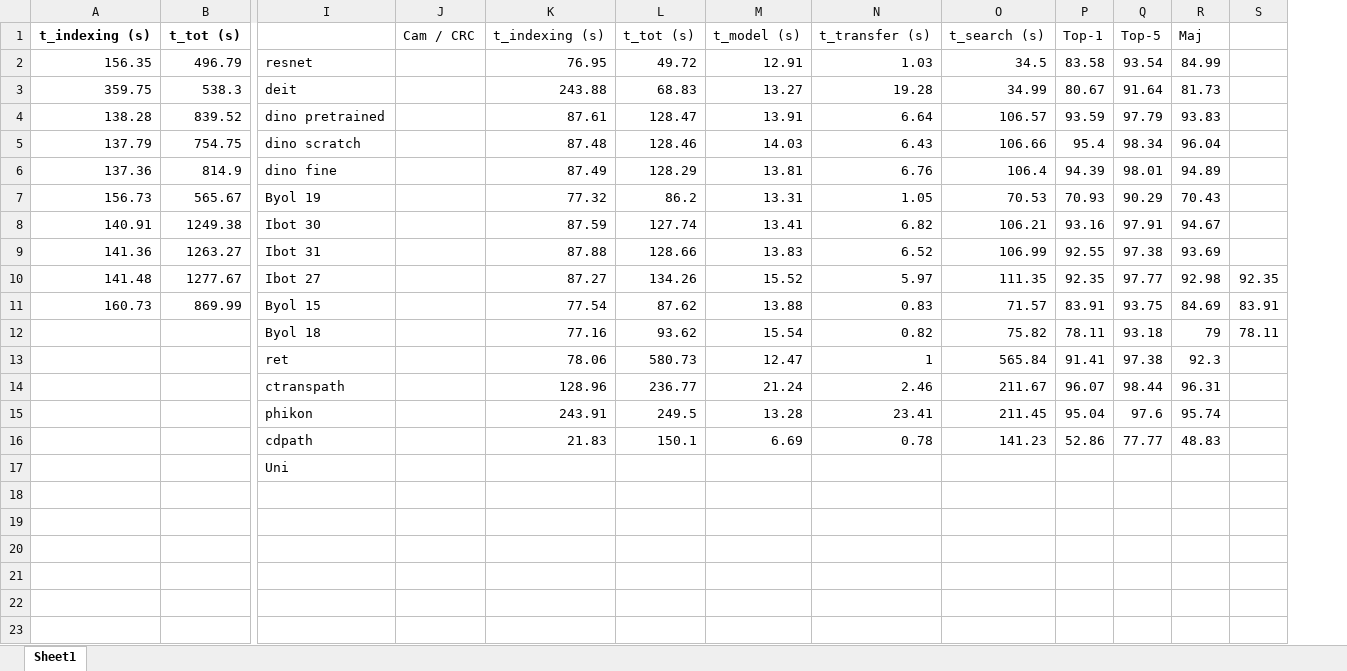
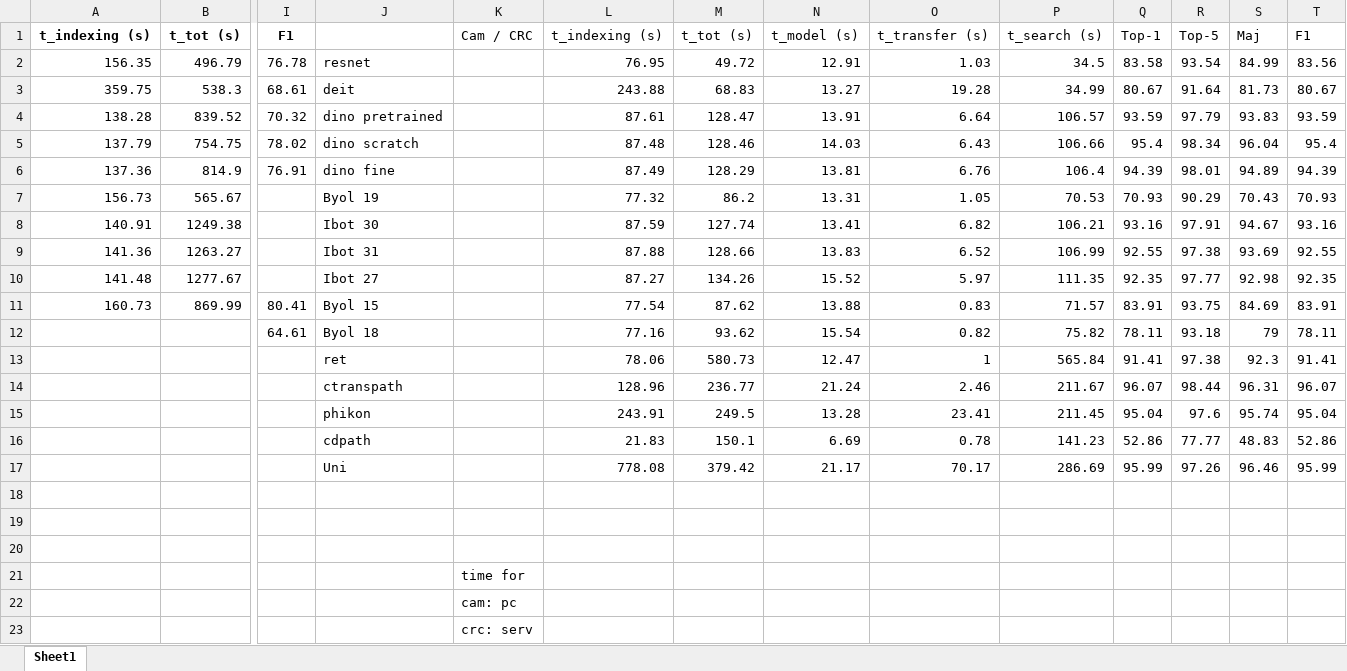
Before and after one commit to AxelleSchyns/WP1, an Excel workbook: scripts/all_cam.xlsx, sheet Sheet1, drawn as a sheet; only a part is shown, gaps mark what is left out; values as stored, in another font and other column widths than the file's, no borders; addresses are those after the commit; rows hold the shown columns only; the diff names each change by its address in the sheet, - before the commit and + after, or states it on an @@ line.

```diff
--- a/scripts/all_cam.xlsx (sheet Sheet1)
+++ b/scripts/all_cam.xlsx (sheet Sheet1)
+column I, rows 1-12: F1 | 76.78 | 68.61 | 70.32 | 78.02 | 76.91 |  |  |  |  | 80.41 | 64.61
-T1: (empty)
+T1: F1
-T2: (empty)
+T2: 83.56
-T3: (empty)
+T3: 80.67
-T4: (empty)
+T4: 93.59
-T5: (empty)
+T5: 95.4
-T6: (empty)
+T6: 94.39
-T7: (empty)
+T7: 70.93
-T8: (empty)
+T8: 93.16
-T9: (empty)
+T9: 92.55
-T13: (empty)
+T13: 91.41
-T14: (empty)
+T14: 96.07
-T15: (empty)
+T15: 95.04
-T16: (empty)
+T16: 52.86
+row 17:  |  |  | Uni |  | 778.08 | 379.42 | 21.17 | 70.17 | 286.69 | 95.99 | 97.26 | 96.46 | 95.99
-J18: Uni
+J18: (empty)
+row 19: (empty)
+row 20: (empty)
+row 21:  |  |  |  | time for
+row 22:  |  |  |  | cam: pc
+row 23:  |  |  |  | crc: serv
```
Also changed, not shown: scripts/output_cam.xlsx, 31 other files.
